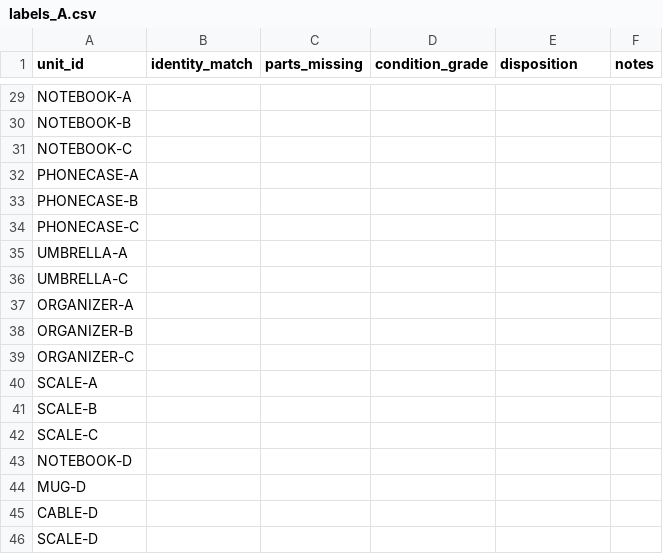
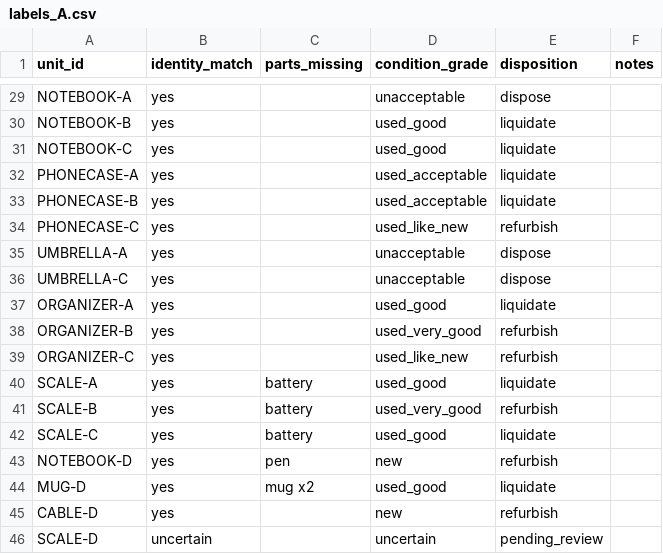
Before and after one commit to faizaan6145-glitch/cube-04-returns-manager, a CSV file: eval/labels_A.csv, drawn as a sheet; only a part is shown, gaps mark what is left out; the diff covers the shown part only; the diff names each change by its address in the sheet, - before the commit and + after, or states it on an @@ line.

```diff
--- a/eval/labels_A.csv
+++ b/eval/labels_A.csv
-B29:B45 (identity_match): (empty)
+B29:B45 (identity_match): yes
-D29 (condition_grade): (empty)
+D29 (condition_grade): unacceptable
-E29 (disposition): (empty)
+E29 (disposition): dispose
-D30:D31 (condition_grade): (empty)
+D30:D31 (condition_grade): used_good
-E30:E33 (disposition): (empty)
+E30:E33 (disposition): liquidate
-D32:D33 (condition_grade): (empty)
+D32:D33 (condition_grade): used_acceptable
-D34 (condition_grade): (empty)
+D34 (condition_grade): used_like_new
-E34 (disposition): (empty)
+E34 (disposition): refurbish
-D35:D36 (condition_grade): (empty)
+D35:D36 (condition_grade): unacceptable
-E35:E36 (disposition): (empty)
+E35:E36 (disposition): dispose
-D37 (condition_grade): (empty)
+D37 (condition_grade): used_good
-E37 (disposition): (empty)
+E37 (disposition): liquidate
-D38 (condition_grade): (empty)
+D38 (condition_grade): used_very_good
-E38:E39 (disposition): (empty)
+E38:E39 (disposition): refurbish
-D39 (condition_grade): (empty)
+D39 (condition_grade): used_like_new
-C40:C42 (parts_missing): (empty)
+C40:C42 (parts_missing): battery
-D40 (condition_grade): (empty)
+D40 (condition_grade): used_good
-E40 (disposition): (empty)
+E40 (disposition): liquidate
-D41 (condition_grade): (empty)
+D41 (condition_grade): used_very_good
-E41 (disposition): (empty)
+E41 (disposition): refurbish
-D42 (condition_grade): (empty)
+D42 (condition_grade): used_good
-E42 (disposition): (empty)
+E42 (disposition): liquidate
-C43 (parts_missing): (empty)
+C43 (parts_missing): pen
-D43 (condition_grade): (empty)
+D43 (condition_grade): new
-E43 (disposition): (empty)
+E43 (disposition): refurbish
-C44 (parts_missing): (empty)
+C44 (parts_missing): mug x2
-D44 (condition_grade): (empty)
+D44 (condition_grade): used_good
-E44 (disposition): (empty)
+E44 (disposition): liquidate
-D45 (condition_grade): (empty)
+D45 (condition_grade): new
-E45 (disposition): (empty)
+E45 (disposition): refurbish
-B46 (identity_match): (empty)
+B46 (identity_match): uncertain
-D46 (condition_grade): (empty)
+D46 (condition_grade): uncertain
-E46 (disposition): (empty)
+E46 (disposition): pending_review
```
Also changed, not shown: 125 edited cells elsewhere in this file, 4 other files.
